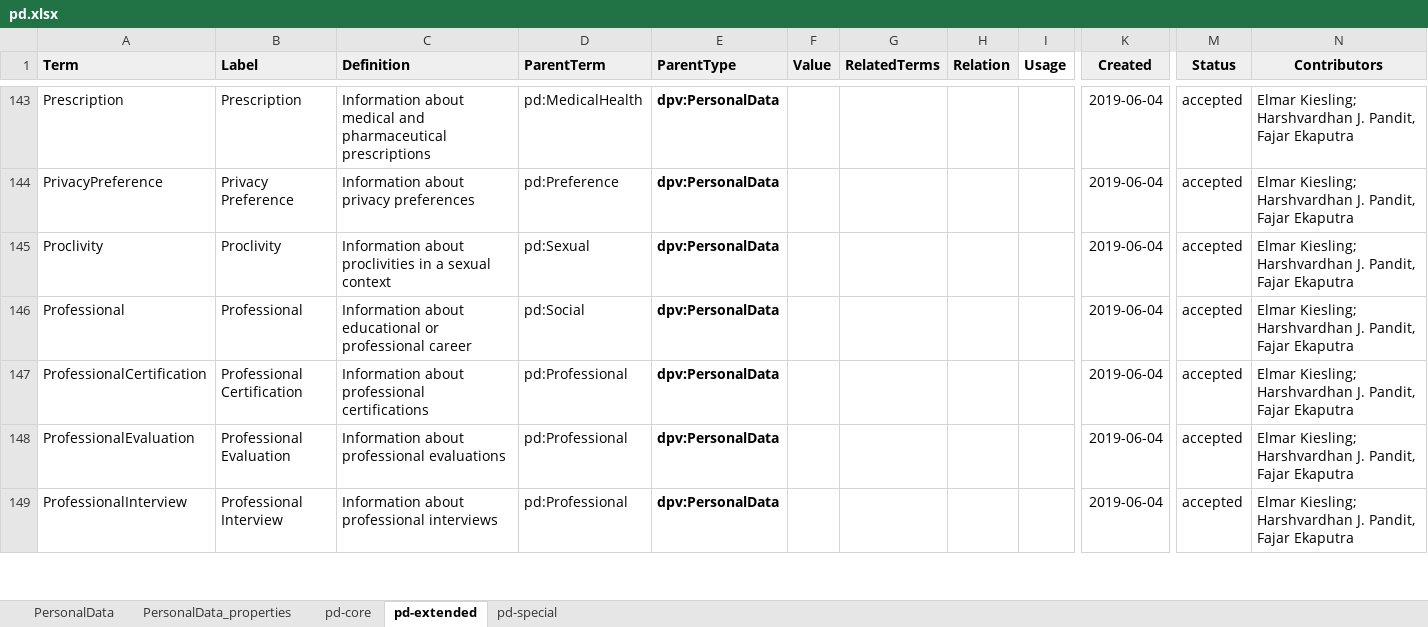
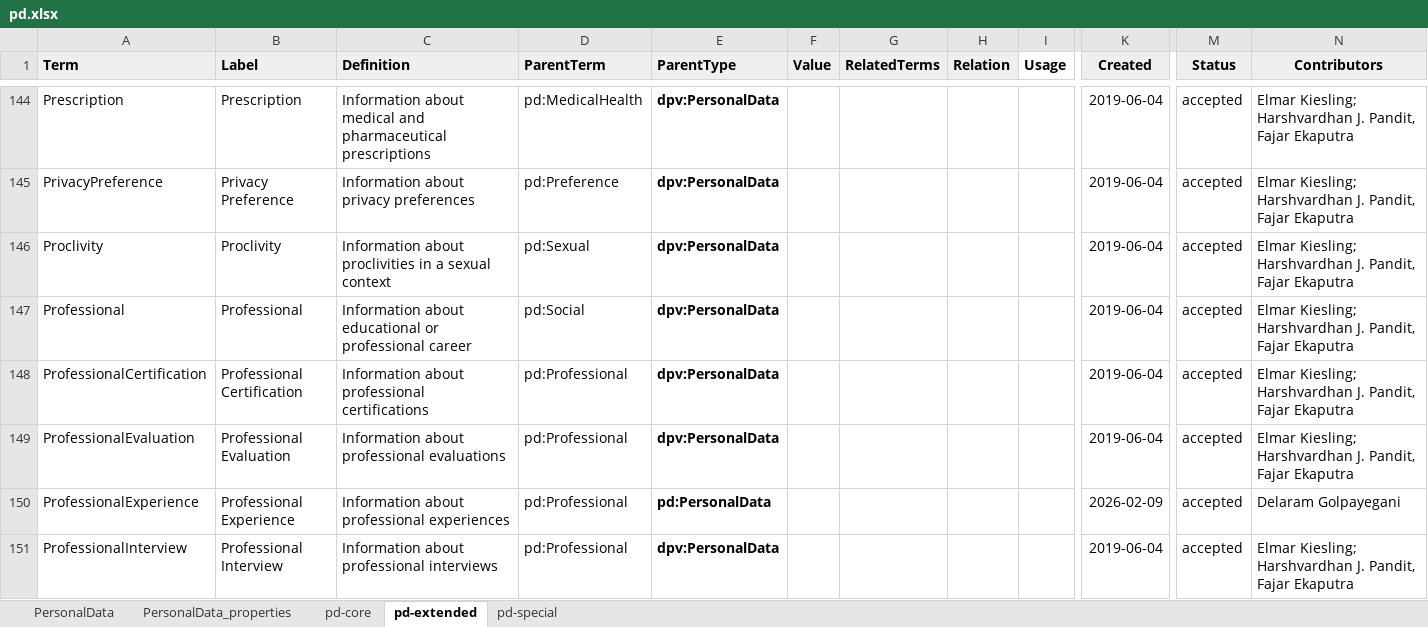
Before and after one commit to w3c/dpv, an Excel workbook: code/vocab_csv/pd.xlsx, sheet pd-extended, drawn as a sheet; only a part is shown, gaps mark what is left out; values as stored, in another font and other column widths than the file's, no borders; charts and pictures and conditional formats not drawn; rows hold the shown columns only; the diff covers the shown part only; the diff names each change by its address in the sheet, - before the commit and + after, or states it on an @@ line.

Commit message:
Add concepts to PD
adds concepts to PD relevant to human attributes, characteristics,
knowledge, and experiences from the EU AI Act

```diff
--- a/code/vocab_csv/pd.xlsx (sheet pd-extended)
+++ b/code/vocab_csv/pd.xlsx (sheet pd-extended)
+row 150: ProfessionalExperience | Professional Experience | Information about professional experiences | pd:Professional | pd:PersonalData |  |  |  |  | 2026-02-09 | accepted | Delaram Golpayegani
```
Also changed, not shown: 5 added rows elsewhere in this sheet, sheet pd-core, 13 other files.
